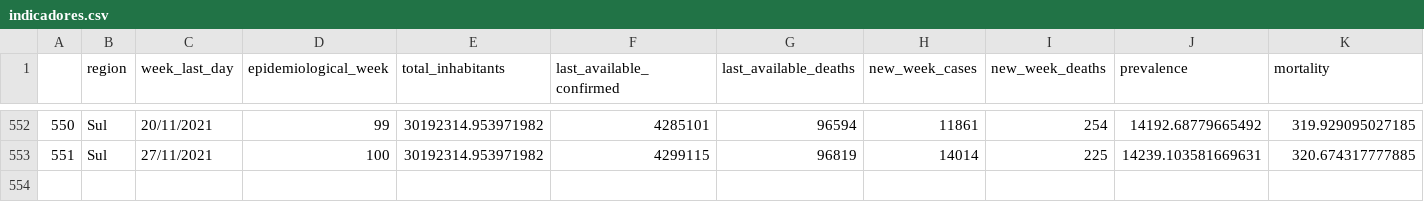
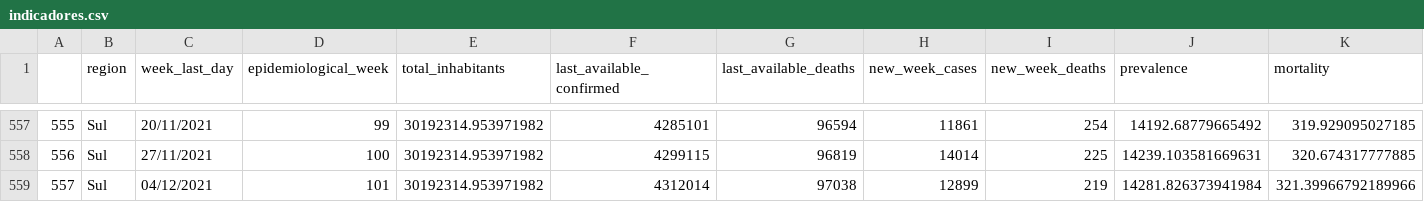
Before and after one commit to CDA-EPCWeb/Indicadores-Epidemiologicos, a CSV file: resultados/indicadores.csv, drawn as a sheet; only a part is shown, gaps mark what is left out; rows hold the shown columns only; the diff covers the shown part only; the diff names each change by its address in the sheet, - before the commit and + after, or states it on an @@ line.

```diff
--- a/resultados/indicadores.csv
+++ b/resultados/indicadores.csv
@@ column A renumbered between rows 95 and 558 @@
+row 559: 557 | Sul | 04/12/2021 | 101 | 30192314.953971982 | 4312014 | 97038 | 12899 | 219 | 14281.826373941984 | 321.39966792189966
```
Also changed, not shown: 5 added rows elsewhere in this file.
